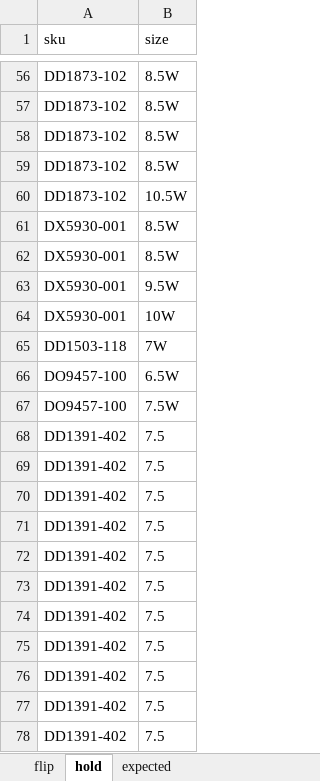
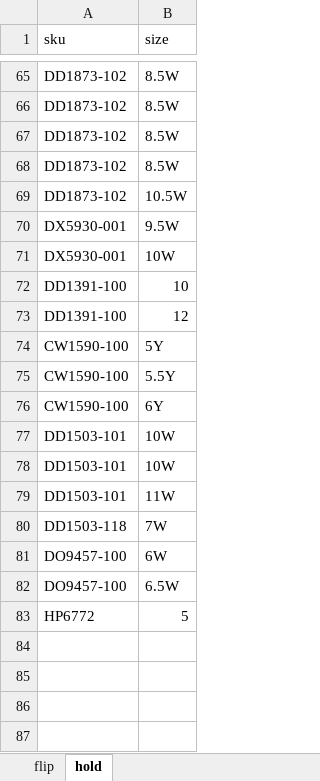
Before and after one commit to nudam00/SneakersPriceChecker, an Excel workbook: input/stock.xlsx, sheet hold, drawn as a sheet; only a part is shown, gaps mark what is left out; values as stored, in another font and other column widths than the file's, no borders; removed rows and columns are numbered as before the commit, all else as after; the diff covers the shown part only; the diff names each change by its address in the sheet, - before the commit and + after, or states it on an @@ line.

```diff
--- a/input/stock.xlsx (sheet hold)
+++ b/input/stock.xlsx (sheet hold)
-sheet tab: expected
-row 61: DX5930-001 | 8.5W
-row 62: DX5930-001 | 8.5W
+row 72: DD1391-100 | 10
+row 73: DD1391-100 | 12
+row 74: CW1590-100 | 5Y
+row 75: CW1590-100 | 5.5Y
+row 76: CW1590-100 | 6Y
+row 77: DD1503-101 | 10W
+row 78: DD1503-101 | 10W
+row 79: DD1503-101 | 11W
+row 81: DO9457-100 | 6W
-row 67: DO9457-100 | 7.5W
-row 68: DD1391-402 | 7.5
-row 69: DD1391-402 | 7.5
-row 70: DD1391-402 | 7.5
-row 71: DD1391-402 | 7.5
-row 72: DD1391-402 | 7.5
-row 73: DD1391-402 | 7.5
-row 74: DD1391-402 | 7.5
-row 75: DD1391-402 | 7.5
-row 76: DD1391-402 | 7.5
-row 77: DD1391-402 | 7.5
-row 78: DD1391-402 | 7.5
+row 83: HP6772 | 5
```
Also changed, not shown: 13 added rows, 4 removed rows and 2 edited cells elsewhere in this sheet, sheet flip, output/prices.xlsx, 2 other files.
